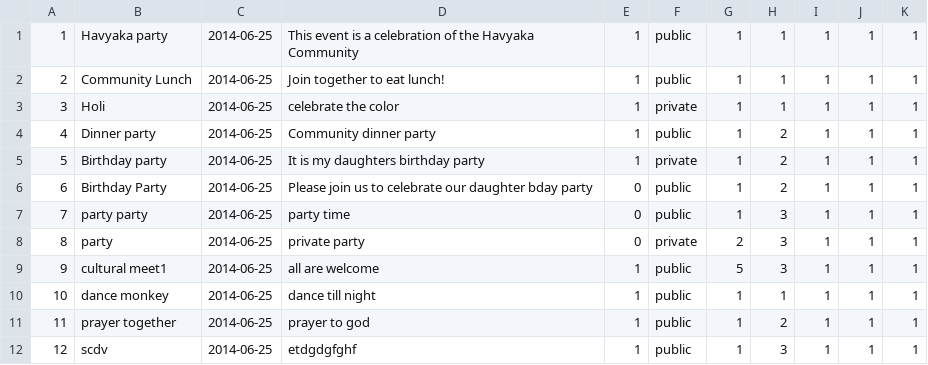
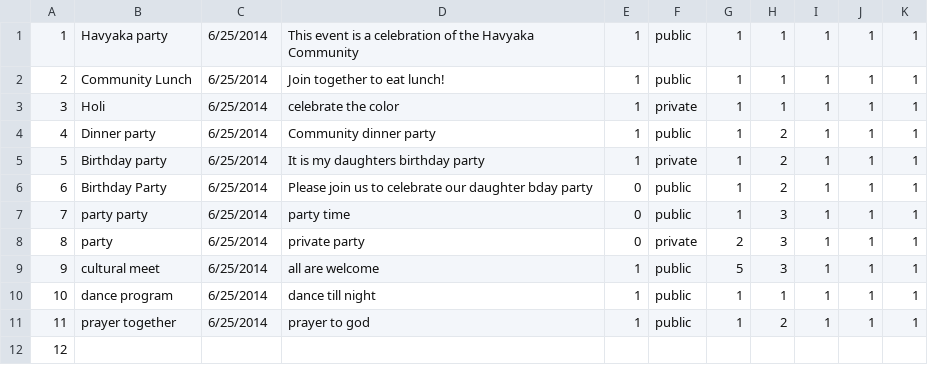
Before and after one commit to caleb-carroll/havyaka_culture, a CSV file: dummy_data/community_connect_event.csv, drawn as a sheet.

Commit message:
dummy data event_types and zipcode save

```diff
--- a/dummy_data/community_connect_event.csv
+++ b/dummy_data/community_connect_event.csv
@@ -1,12 +1,12 @@
-1,"Havyaka party",2014-06-25,"This event is a celebration of the Havyaka Community",1,"public",1,1,1,1,1
-2,"Community Lunch",2014-06-25,"Join together to eat lunch!",1,"public",1,1,1,1,1
-3,"Holi",2014-06-25,"celebrate the color",1,"private",1,1,1,1,1
-4,"Dinner party",2014-06-25,"Community dinner party",1,"public",1,2,1,1,1
-5,"Birthday party",2014-06-25,"It is my daughters birthday party",1,"private",1,2,1,1,1
-6,"Birthday Party",2014-06-25,"Please join us to celebrate our daughter bday party",0,"public",1,2,1,1,1
-7,"party party",2014-06-25,"party time",0,"public",1,3,1,1,1
-8,"party",2014-06-25,"private party",0,"private",2,3,1,1,1
-9,"cultural meet1",2014-06-25,"all are welcome",1,"public",5,3,1,1,1
-10,"dance monkey",2014-06-25,"dance till night",1,"public",1,1,1,1,1
-11,"prayer together",2014-06-25,"prayer to god",1,"public",1,2,1,1,1
-12,"scdv",2014-06-25,"etdgdgfghf",1,"public",1,3,1,1,1
+1,Havyaka party,6/25/2014,This event is a celebration of the Havyaka Community,1,public,1,1,1,1,1
+2,Community Lunch,6/25/2014,Join together to eat lunch!,1,public,1,1,1,1,1
+3,Holi,6/25/2014,celebrate the color,1,private,1,1,1,1,1
+4,Dinner party,6/25/2014,Community dinner party,1,public,1,2,1,1,1
+5,Birthday party,6/25/2014,It is my daughters birthday party,1,private,1,2,1,1,1
+6,Birthday Party,6/25/2014,Please join us to celebrate our daughter bday party,0,public,1,2,1,1,1
+7,party party,6/25/2014,party time,0,public,1,3,1,1,1
+8,party,6/25/2014,private party,0,private,2,3,1,1,1
+9,cultural meet,6/25/2014,all are welcome,1,public,5,3,1,1,1
+10,dance program,6/25/2014,dance till night,1,public,1,1,1,1,1
+11,prayer together,6/25/2014,prayer to god,1,public,1,2,1,1,1
+12,,,,,,,,,,
```
Also changed, not shown: 36 other files.
